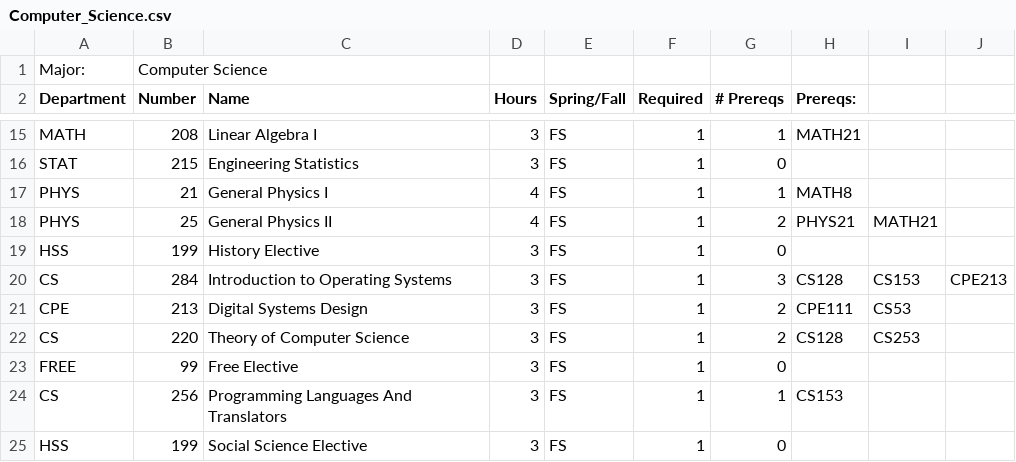
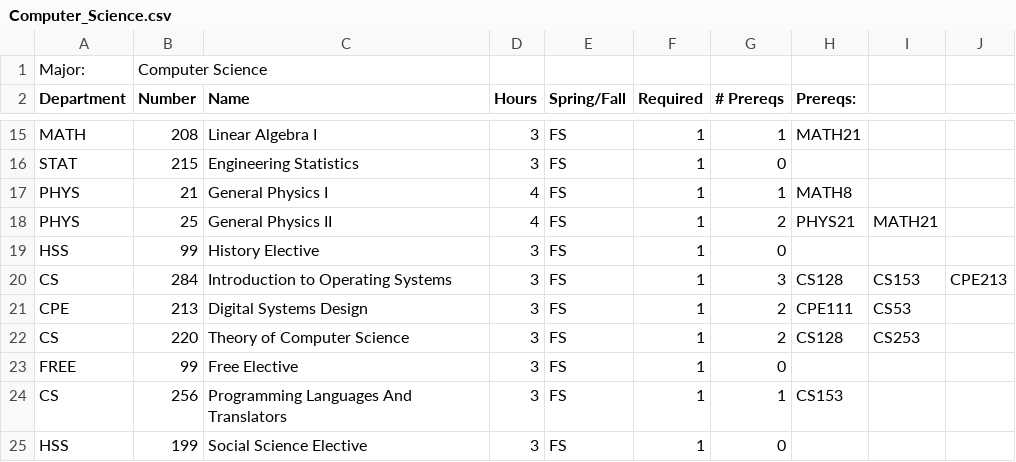
Before and after one commit to pts211/CS206, a CSV file: majors/Computer_Science.csv, drawn as a sheet; only a part is shown, gaps mark what is left out.

Commit message:
course.cpp - changed the "getRowItems" method to format electives nicely Changed the CS History elective from 199 to 99 Set table select to "entireRow" instead of just cells

```diff
--- a/majors/Computer_Science.csv
+++ b/majors/Computer_Science.csv
@@ -18,3 +18,3 @@ PHYS,21,General Physics I,4,FS,1,1,MATH8,,
 PHYS,25,General Physics II,4,FS,1,2,PHYS21,MATH21,
-HSS,199,History Elective,3,FS,1,0,,,
+HSS,99,History Elective,3,FS,1,0,,,
 CS,284,Introduction to Operating Systems,3,FS,1,3,CS128,CS153,CPE213
```
Also changed, not shown: 2 other files.
